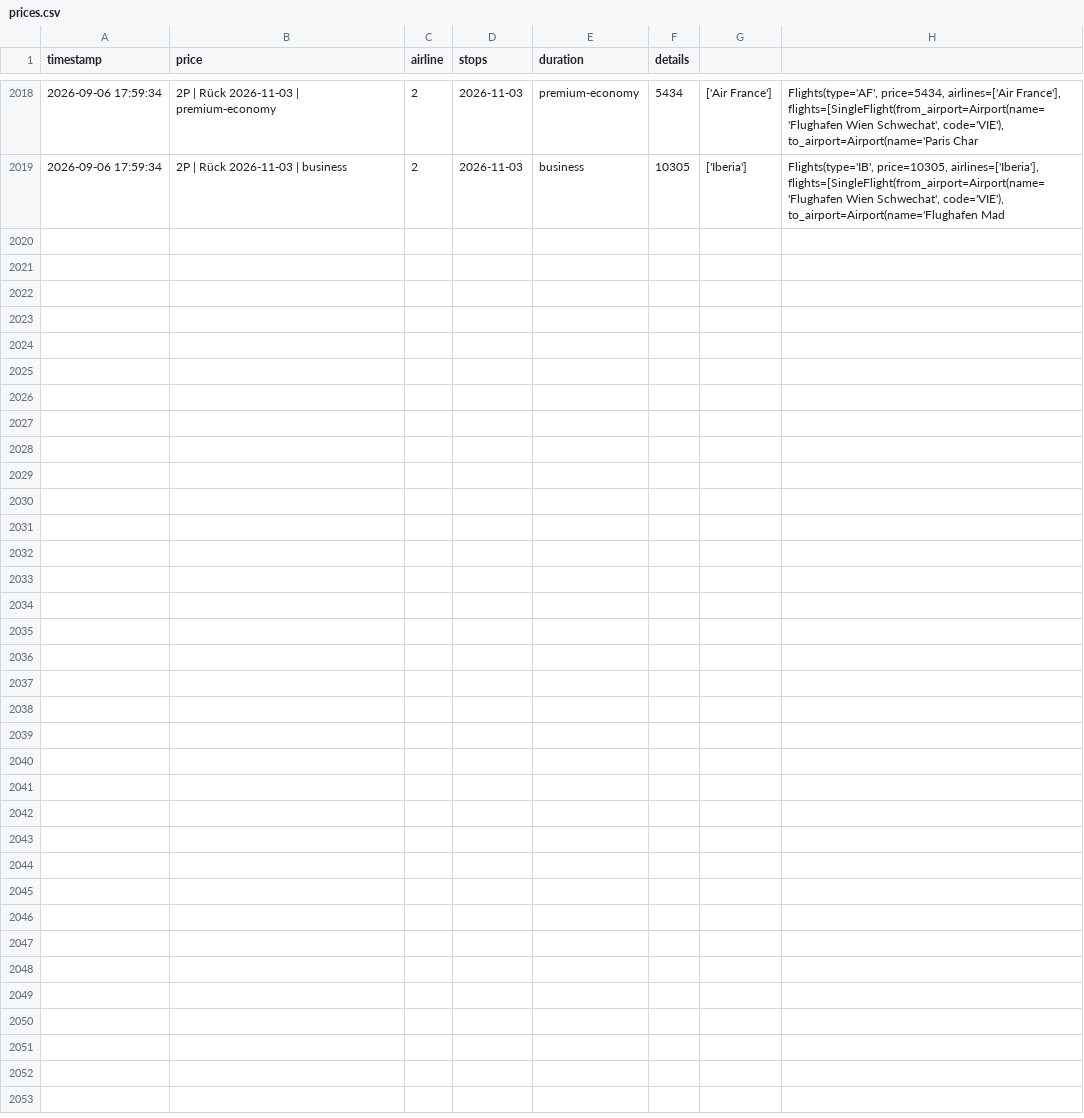
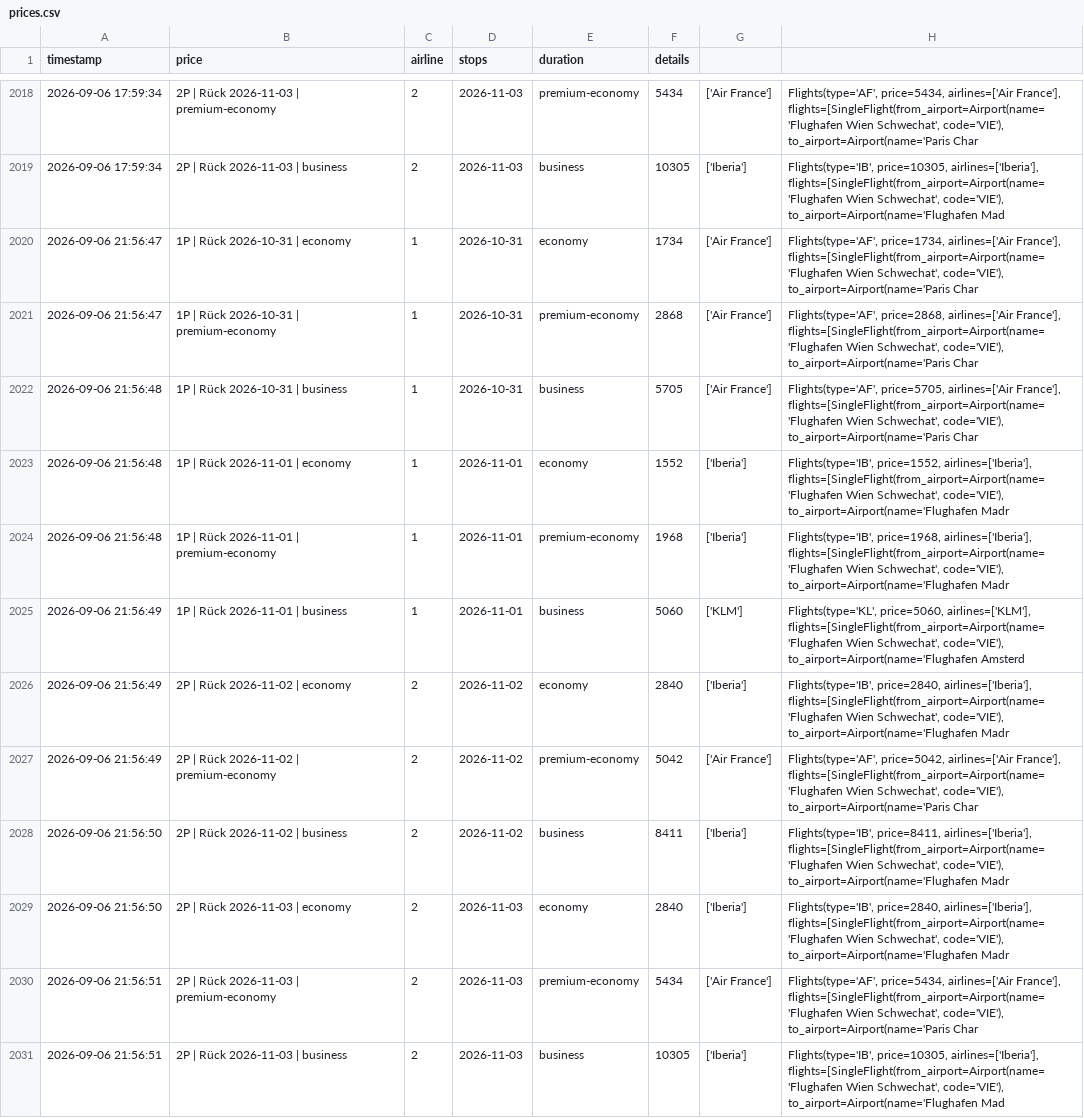
Before and after one commit to rauchenp/Vie-Rio-tracker, a CSV file: prices.csv, drawn as a sheet; only a part is shown, gaps mark what is left out; the diff names each change by its address in the sheet, - before the commit and + after, or states it on an @@ line.

```diff
--- a/prices.csv
+++ b/prices.csv
+row 2020: 2026-09-06 21:56:47 | 1P | Rück 2026-10-31 | economy | 1 | 2026-10-31 | economy | 1734 | ['Air France'] | Flights(type='AF', price=1734, airlines=['Air France'], flights=[SingleFlight(from_airport=Airport(name='Flughafen Wien Schwechat', code='VIE'), to_airport=Airport(name='Paris Char
+row 2021: 2026-09-06 21:56:47 | 1P | Rück 2026-10-31 | premium-economy | 1 | 2026-10-31 | premium-economy | 2868 | ['Air France'] | Flights(type='AF', price=2868, airlines=['Air France'], flights=[SingleFlight(from_airport=Airport(name='Flughafen Wien Schwechat', code='VIE'), to_airport=Airport(name='Paris Char
+row 2022: 2026-09-06 21:56:48 | 1P | Rück 2026-10-31 | business | 1 | 2026-10-31 | business | 5705 | ['Air France'] | Flights(type='AF', price=5705, airlines=['Air France'], flights=[SingleFlight(from_airport=Airport(name='Flughafen Wien Schwechat', code='VIE'), to_airport=Airport(name='Paris Char
+row 2023: 2026-09-06 21:56:48 | 1P | Rück 2026-11-01 | economy | 1 | 2026-11-01 | economy | 1552 | ['Iberia'] | Flights(type='IB', price=1552, airlines=['Iberia'], flights=[SingleFlight(from_airport=Airport(name='Flughafen Wien Schwechat', code='VIE'), to_airport=Airport(name='Flughafen Madr
+row 2024: 2026-09-06 21:56:48 | 1P | Rück 2026-11-01 | premium-economy | 1 | 2026-11-01 | premium-economy | 1968 | ['Iberia'] | Flights(type='IB', price=1968, airlines=['Iberia'], flights=[SingleFlight(from_airport=Airport(name='Flughafen Wien Schwechat', code='VIE'), to_airport=Airport(name='Flughafen Madr
+row 2025: 2026-09-06 21:56:49 | 1P | Rück 2026-11-01 | business | 1 | 2026-11-01 | business | 5060 | ['KLM'] | Flights(type='KL', price=5060, airlines=['KLM'], flights=[SingleFlight(from_airport=Airport(name='Flughafen Wien Schwechat', code='VIE'), to_airport=Airport(name='Flughafen Amsterd
+row 2026: 2026-09-06 21:56:49 | 2P | Rück 2026-11-02 | economy | 2 | 2026-11-02 | economy | 2840 | ['Iberia'] | Flights(type='IB', price=2840, airlines=['Iberia'], flights=[SingleFlight(from_airport=Airport(name='Flughafen Wien Schwechat', code='VIE'), to_airport=Airport(name='Flughafen Madr
+row 2027: 2026-09-06 21:56:49 | 2P | Rück 2026-11-02 | premium-economy | 2 | 2026-11-02 | premium-economy | 5042 | ['Air France'] | Flights(type='AF', price=5042, airlines=['Air France'], flights=[SingleFlight(from_airport=Airport(name='Flughafen Wien Schwechat', code='VIE'), to_airport=Airport(name='Paris Char
+row 2028: 2026-09-06 21:56:50 | 2P | Rück 2026-11-02 | business | 2 | 2026-11-02 | business | 8411 | ['Iberia'] | Flights(type='IB', price=8411, airlines=['Iberia'], flights=[SingleFlight(from_airport=Airport(name='Flughafen Wien Schwechat', code='VIE'), to_airport=Airport(name='Flughafen Madr
+row 2029: 2026-09-06 21:56:50 | 2P | Rück 2026-11-03 | economy | 2 | 2026-11-03 | economy | 2840 | ['Iberia'] | Flights(type='IB', price=2840, airlines=['Iberia'], flights=[SingleFlight(from_airport=Airport(name='Flughafen Wien Schwechat', code='VIE'), to_airport=Airport(name='Flughafen Madr
+row 2030: 2026-09-06 21:56:51 | 2P | Rück 2026-11-03 | premium-economy | 2 | 2026-11-03 | premium-economy | 5434 | ['Air France'] | Flights(type='AF', price=5434, airlines=['Air France'], flights=[SingleFlight(from_airport=Airport(name='Flughafen Wien Schwechat', code='VIE'), to_airport=Airport(name='Paris Char
+row 2031: 2026-09-06 21:56:51 | 2P | Rück 2026-11-03 | business | 2 | 2026-11-03 | business | 10305 | ['Iberia'] | Flights(type='IB', price=10305, airlines=['Iberia'], flights=[SingleFlight(from_airport=Airport(name='Flughafen Wien Schwechat', code='VIE'), to_airport=Airport(name='Flughafen Mad
```
